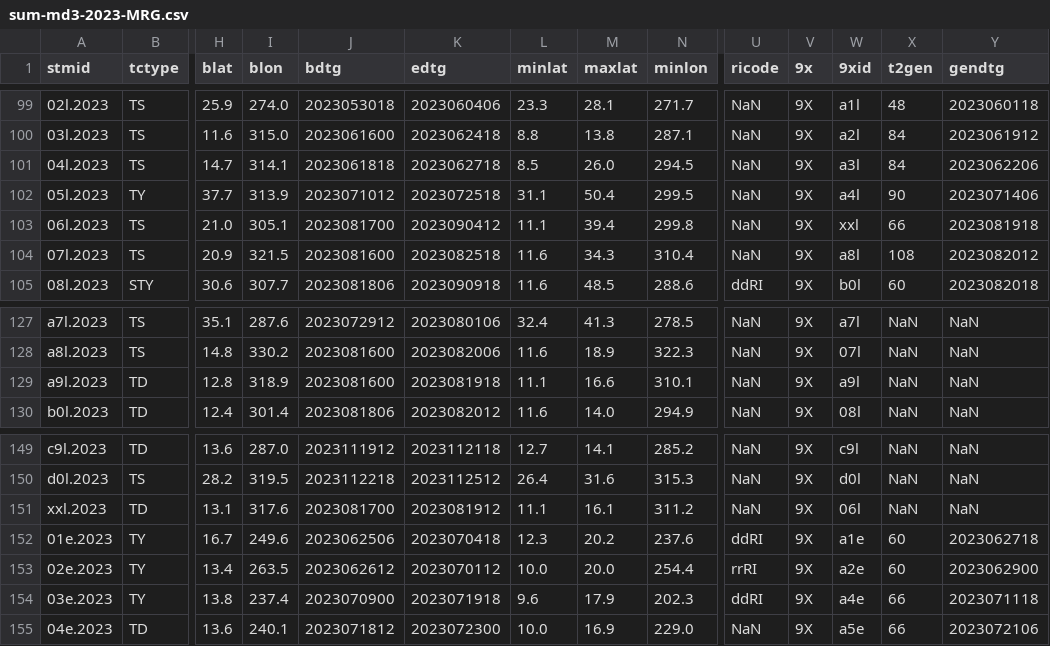
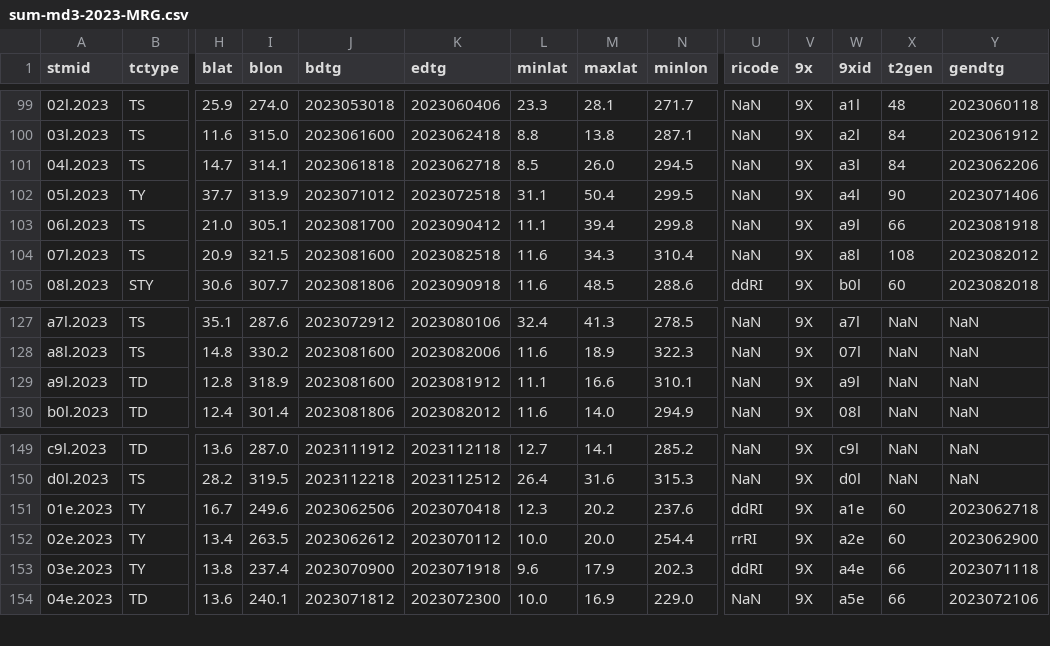
Before and after one commit to tenkiman/superBT-V04, a CSV file: dat/sum-md3-2023-MRG.csv, drawn as a sheet; only a part is shown, gaps mark what is left out; rows hold the shown columns only; the diff names each change by its address in the sheet, - before the commit and + after, or states it on an @@ line.

```diff
--- a/dat/sum-md3-2023-MRG.csv
+++ b/dat/sum-md3-2023-MRG.csv
-W103 (9xid): xxl
+W103 (9xid): a9l
-K129 (edtg): 2023081918
+K129 (edtg): 2023081912
-row 151: xxl.2023 | TD | 13.1 | 317.6 | 2023081700 | 2023081912 | 11.1 | 16.1 | 311.2 | NaN | 9X | 06l | NaN | NaN
```
Also changed, not shown: dat/all-md3-2023-MRG.csv, 1 other file.
